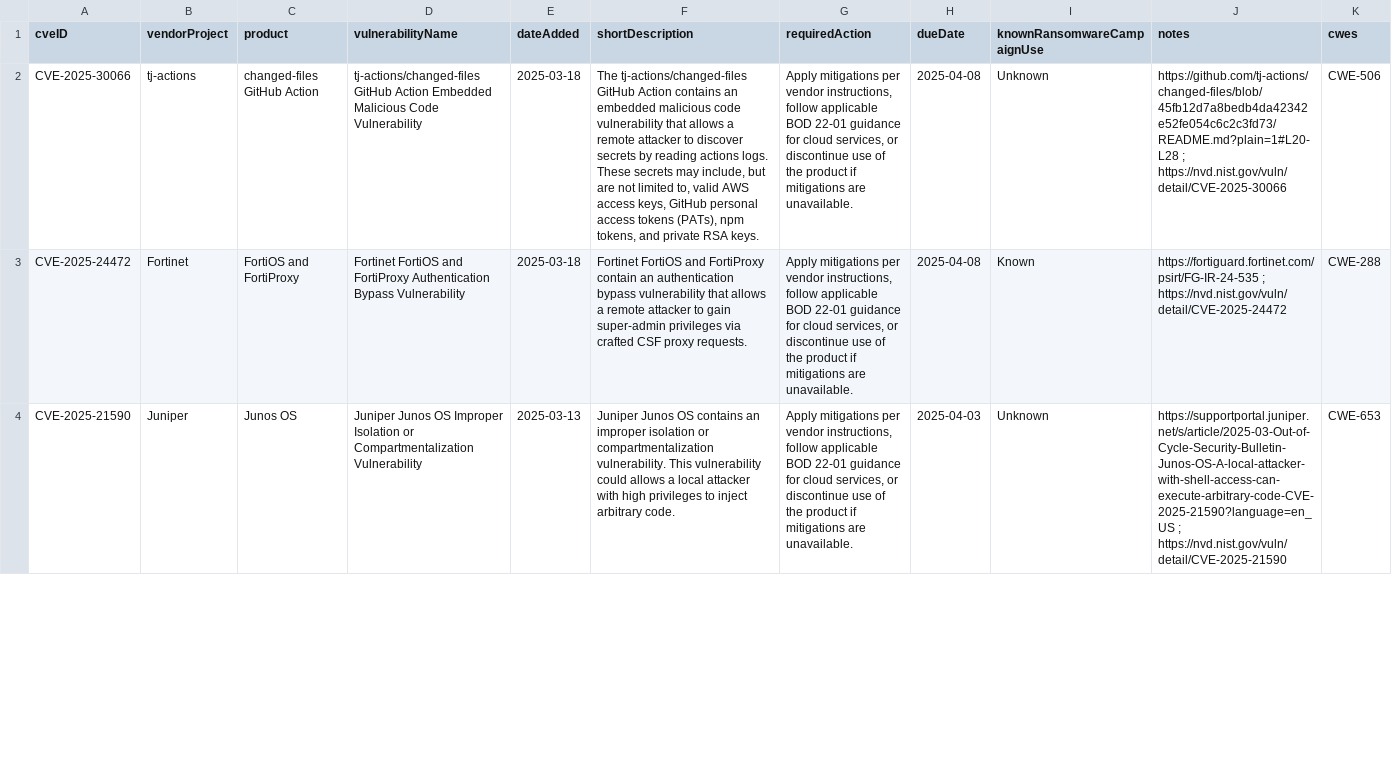
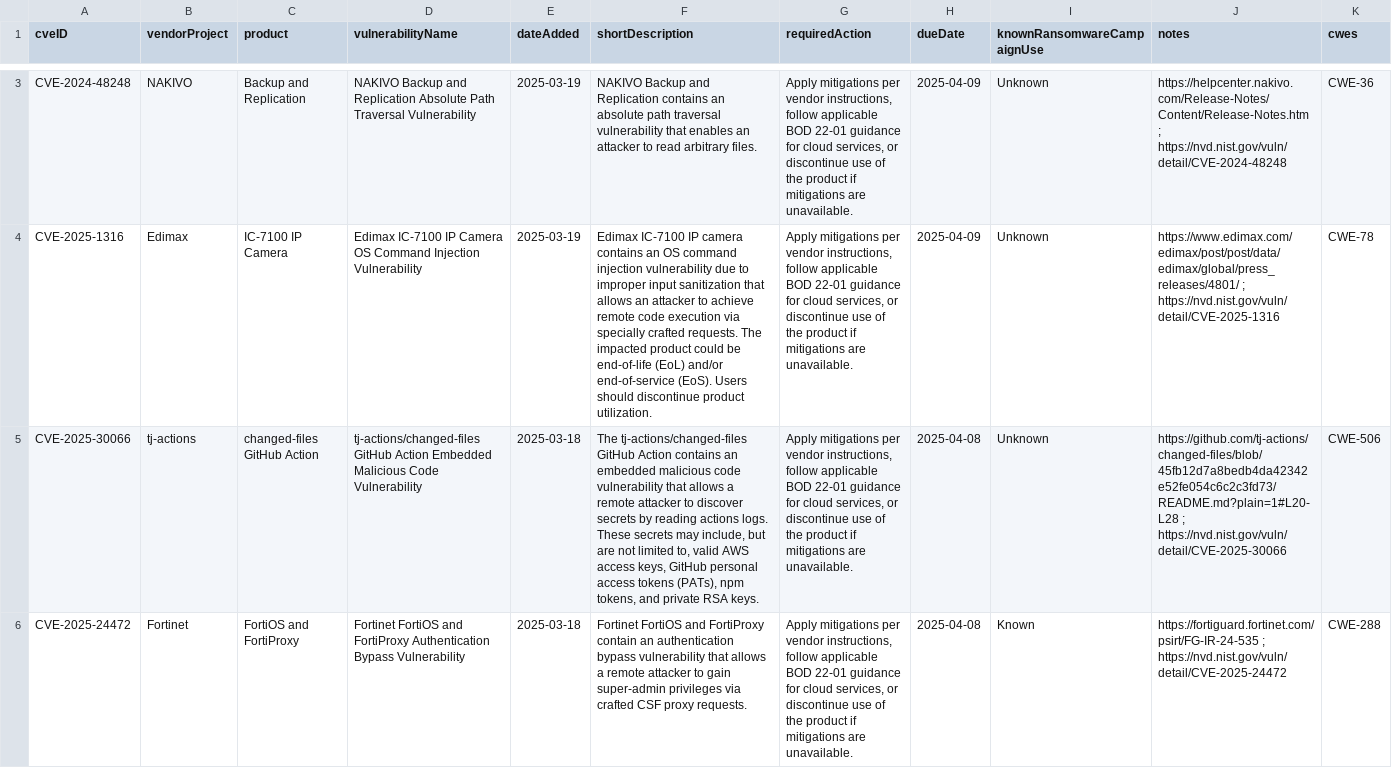
Before and after one commit to rxerium/CISA-KEV, a CSV file: cisa-kev.csv, drawn as a sheet; only a part is shown, gaps mark what is left out; the shorter side is filled out with more unchanged rows; the diff covers the shown part only; the diff names each change by its address in the sheet, - before the commit and + after, or states it on an @@ line.

Commit message:
CISA KEV Updates

```diff
--- a/cisa-kev.csv
+++ b/cisa-kev.csv
+row 3: CVE-2024-48248 | NAKIVO | Backup and Replication | NAKIVO Backup and Replication Absolute Path Traversal Vulnerability | 2025-03-19 | NAKIVO Backup and Replication contains an absolute path traversal vulnerability that enables an attacker to read arbitrary files. | Apply mitigations per vendor instructions, follow applicable BOD 22-01 guidance for cloud services, or discontinue use of the product if mitigations are unavailable. | 2025-04-09 | Unknown | https://helpcenter.nakivo.com/Release-Notes/Content/Release-Notes.htm ; https://nvd.nist.gov/vuln/detail/CVE-2024-48248 | CWE-36
+row 4: CVE-2025-1316 | Edimax | IC-7100 IP Camera | Edimax IC-7100 IP Camera OS Command Injection Vulnerability | 2025-03-19 | Edimax IC-7100 IP camera contains an OS command injection vulnerability due to improper input sanitization that allows an attacker to achieve remote code execution via specially crafted requests. The impacted product could be end-of-life (EoL) and/or end-of-service (EoS). Users should discontinue product utilization. | Apply mitigations per vendor instructions, follow applicable BOD 22-01 guidance for cloud services, or discontinue use of the product if mitigations are unavailable. | 2025-04-09 | Unknown | https://www.edimax.com/edimax/post/post/data/edimax/global/press_releases/4801/ ; https://nvd.nist.gov/vuln/detail/CVE-2025-1316 | CWE-78
```
Also changed, not shown: 1 added row and 3 edited cells elsewhere in this file, 1 other file.
